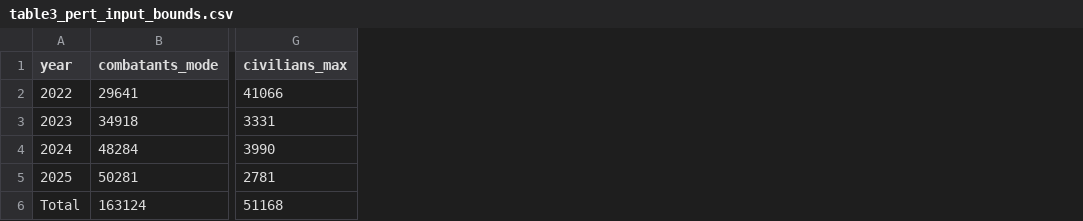
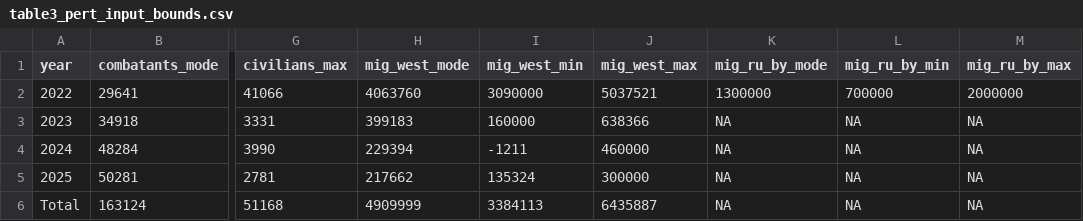
Before and after one commit to kikeacosta/ukraine_conflict, a CSV file: tables/table3_pert_input_bounds.csv, drawn as a sheet; only a part is shown, gaps mark what is left out; the diff names each change by its address in the sheet, - before the commit and + after, or states it on an @@ line.

```diff
--- a/tables/table3_pert_input_bounds.csv
+++ b/tables/table3_pert_input_bounds.csv
+column H (mig_west_mode), rows 2-6: 4063760 | 399183 | 229394 | 217662 | 4909999
+column I (mig_west_min), rows 2-6: 3090000 | 160000 | -1211 | 135324 | 3384113
+column J (mig_west_max), rows 2-6: 5037521 | 638366 | 460000 | 300000 | 6435887
+column K (mig_ru_by_mode), rows 2-6: 1300000 | NA | NA | NA | NA
+column L (mig_ru_by_min), rows 2-6: 700000 | NA | NA | NA | NA
+column M (mig_ru_by_max), rows 2-6: 2000000 | NA | NA | NA | NA
```
Also changed, not shown: tables/table5_life_expectancy_loss.csv, tables/tableA3_e0_loss_by_cause.csv, 34 other files.
